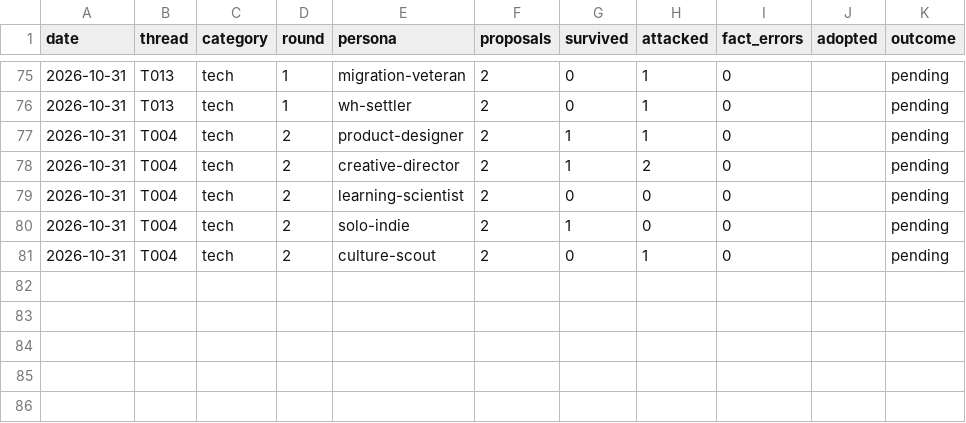
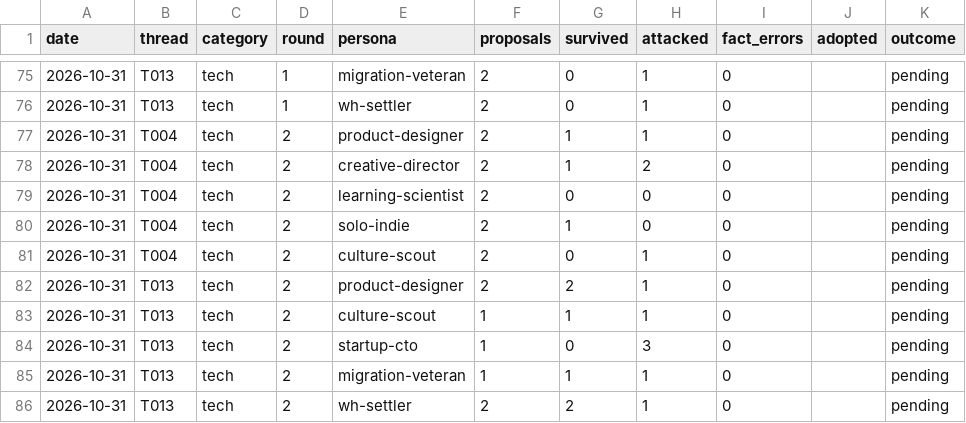
Before and after one commit to bnivibe/persona-debate-lab, a CSV file: scorecards/rounds.csv, drawn as a sheet; only a part is shown, gaps mark what is left out; the diff names each change by its address in the sheet, - before the commit and + after, or states it on an @@ line.

```diff
--- a/scorecards/rounds.csv
+++ b/scorecards/rounds.csv
+row 82: 2026-10-31 | T013 | tech | 2 | product-designer | 2 | 2 | 1 | 0 |  | pending
+row 83: 2026-10-31 | T013 | tech | 2 | culture-scout | 1 | 1 | 1 | 0 |  | pending
+row 84: 2026-10-31 | T013 | tech | 2 | startup-cto | 1 | 0 | 3 | 0 |  | pending
+row 85: 2026-10-31 | T013 | tech | 2 | migration-veteran | 1 | 1 | 1 | 0 |  | pending
+row 86: 2026-10-31 | T013 | tech | 2 | wh-settler | 2 | 2 | 1 | 0 |  | pending
```
Also changed, not shown: scorecards/outcomes.csv, 2 other files.
